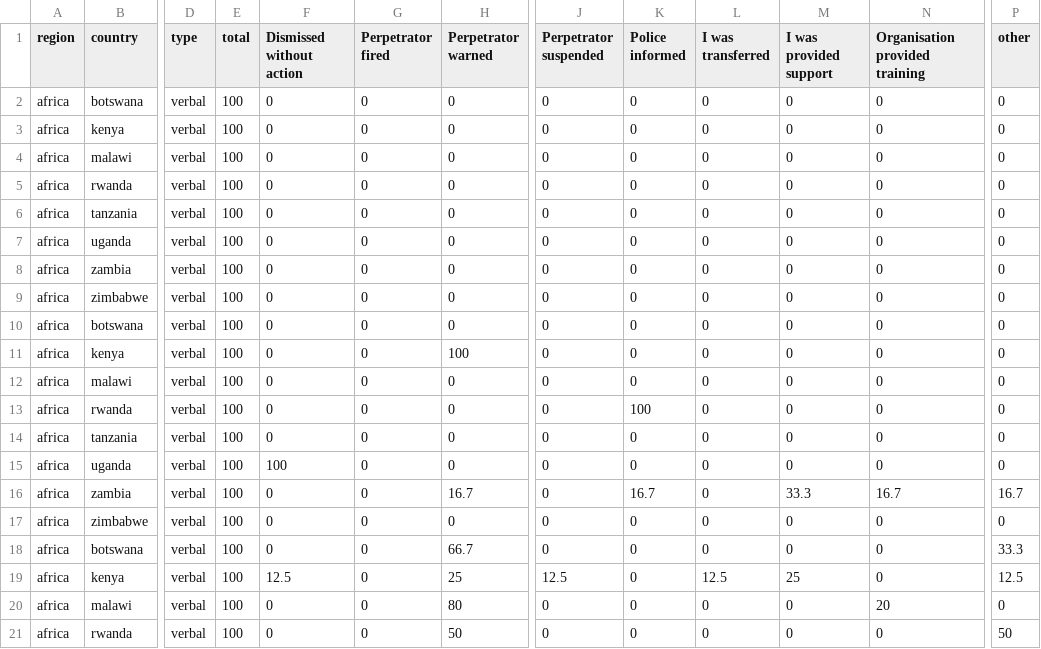
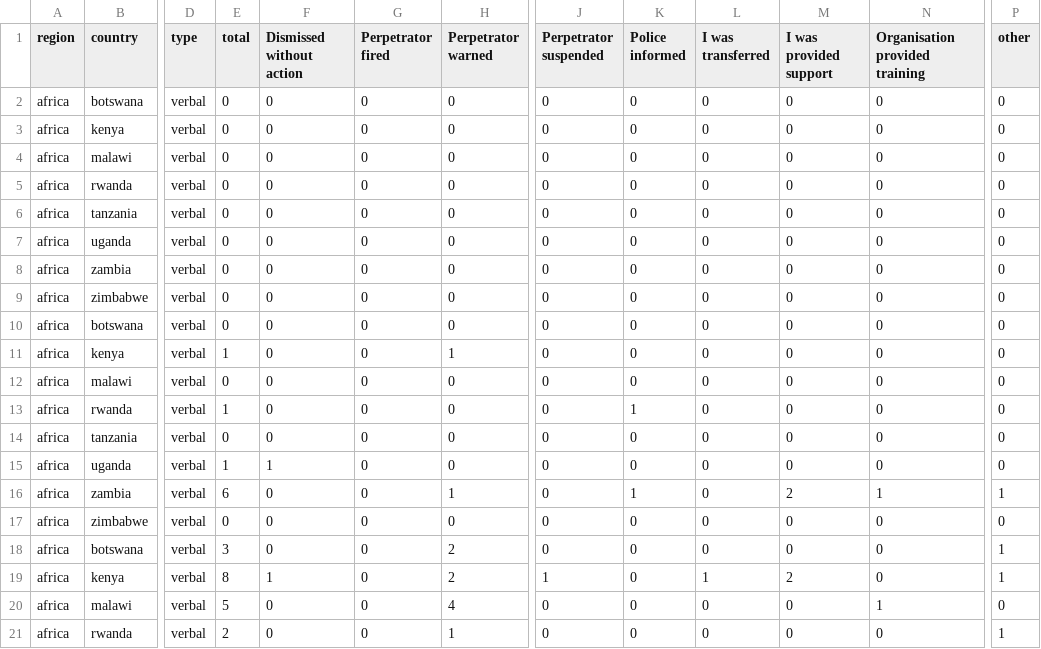
Before and after one commit to Littl3S3al/20210707---WIN-data-dashboard, a CSV file: data/what-action.csv, drawn as a sheet; only a part is shown, gaps mark what is left out; the diff covers the shown part only; the diff names each change by its address in the sheet, - before the commit and + after, or states it on an @@ line.

```diff
--- a/data/what-action.csv
+++ b/data/what-action.csv
-E2:E10 (total): 100
+E2:E10 (total): 0
-E11 (total): 100
+E11 (total): 1
-H11 (Perpetrator warned): 100
+H11 (Perpetrator warned): 1
-E12 (total): 100
+E12 (total): 0
-E13 (total): 100
+E13 (total): 1
-K13 (Police informed): 100
+K13 (Police informed): 1
-E14 (total): 100
+E14 (total): 0
-E15 (total): 100
+E15 (total): 1
-F15 (Dismissed without action): 100
+F15 (Dismissed without action): 1
-E16 (total): 100
+E16 (total): 6
-H16 (Perpetrator warned): 16.7
+H16 (Perpetrator warned): 1
-K16 (Police informed): 16.7
+K16 (Police informed): 1
-M16 (I was provided support): 33.3
+M16 (I was provided support): 2
-N16 (Organisation provided training): 16.7
+N16 (Organisation provided training): 1
-P16 (other): 16.7
+P16 (other): 1
-E17 (total): 100
+E17 (total): 0
-E18 (total): 100
+E18 (total): 3
-H18 (Perpetrator warned): 66.7
+H18 (Perpetrator warned): 2
-P18 (other): 33.3
+P18 (other): 1
-E19 (total): 100
+E19 (total): 8
-F19 (Dismissed without action): 12.5
+F19 (Dismissed without action): 1
-H19 (Perpetrator warned): 25
+H19 (Perpetrator warned): 2
-J19 (Perpetrator suspended): 12.5
+J19 (Perpetrator suspended): 1
-L19 (I was transferred): 12.5
+L19 (I was transferred): 1
-M19 (I was provided support): 25
+M19 (I was provided support): 2
-P19 (other): 12.5
+P19 (other): 1
-E20 (total): 100
+E20 (total): 5
-H20 (Perpetrator warned): 80
+H20 (Perpetrator warned): 4
-N20 (Organisation provided training): 20
+N20 (Organisation provided training): 1
-E21 (total): 100
+E21 (total): 2
-H21 (Perpetrator warned): 50
+H21 (Perpetrator warned): 1
-P21 (other): 50
+P21 (other): 1
```
Also changed, not shown: 57 edited cells elsewhere in this file, data/action.csv, data/experience.csv, 28 other files.
